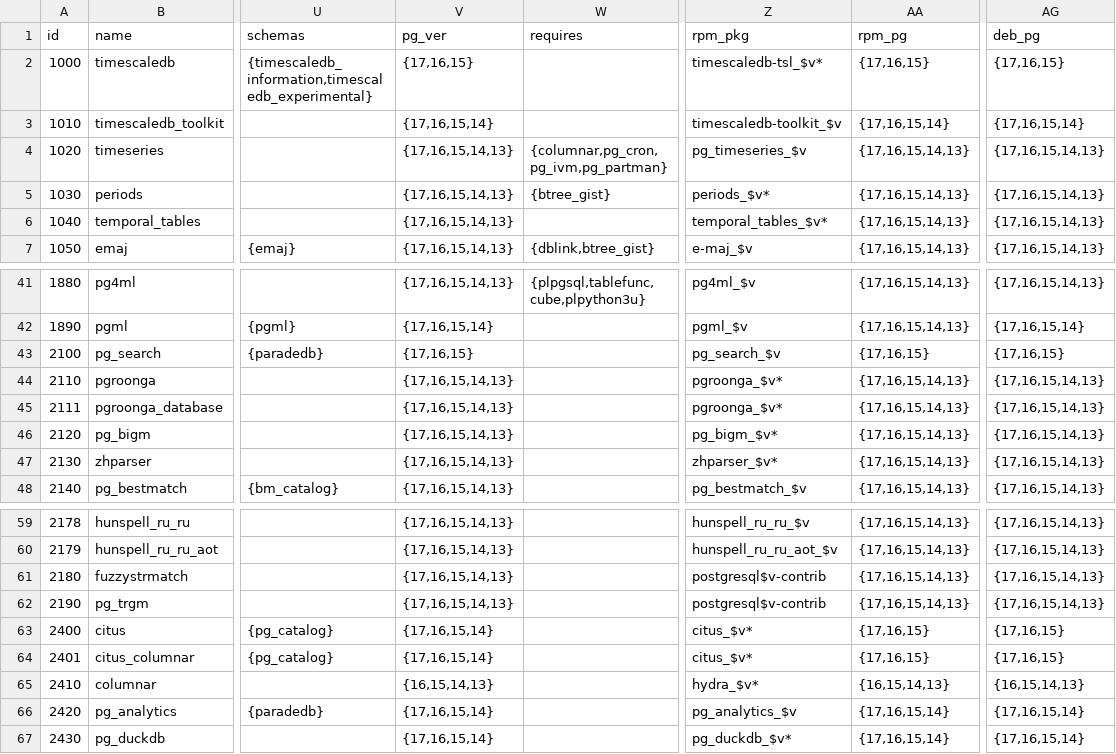
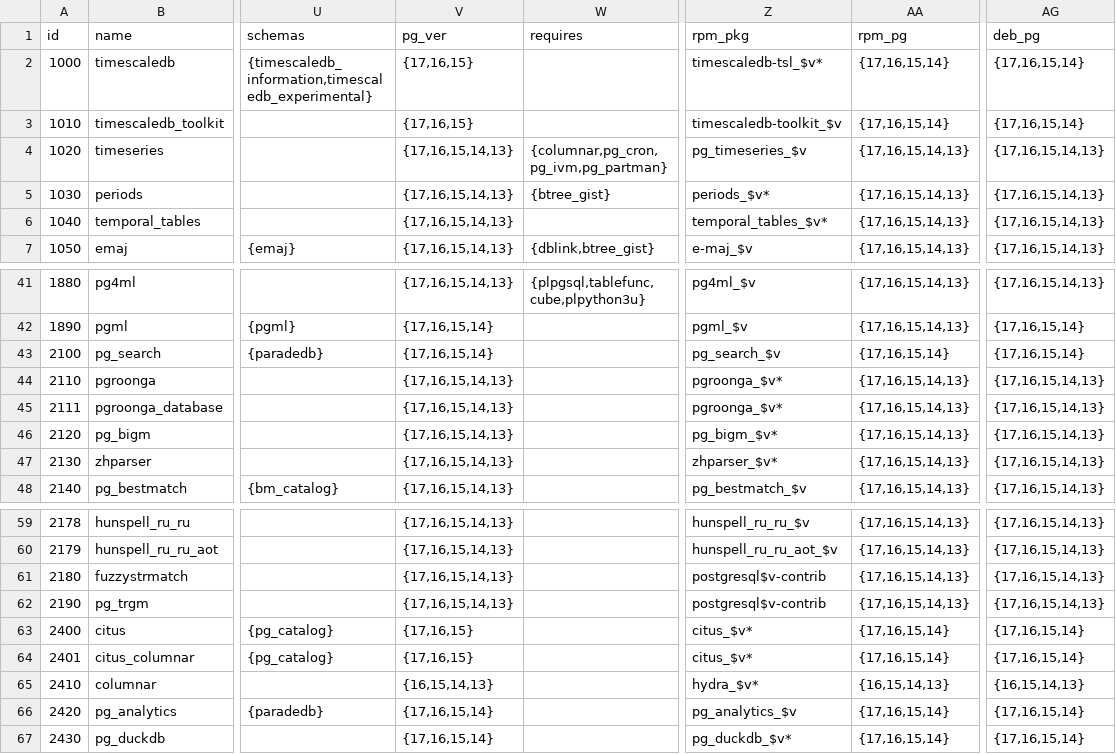
Before and after one commit to pgsty/ext, a CSV file: data/extension.csv, drawn as a sheet; only a part is shown, gaps mark what is left out; the diff names each change by its address in the sheet, - before the commit and + after, or states it on an @@ line.

Commit message:
update extension versions

```diff
--- a/data/extension.csv
+++ b/data/extension.csv
-AA2 (rpm_pg): {17,16,15}
+AA2 (rpm_pg): {17,16,15,14}
-AG2 (deb_pg): {17,16,15}
+AG2 (deb_pg): {17,16,15,14}
-V3 (pg_ver): {17,16,15,14}
+V3 (pg_ver): {17,16,15}
-V43 (pg_ver): {17,16,15}
+V43 (pg_ver): {17,16,15,14}
-AA43 (rpm_pg): {17,16,15}
+AA43 (rpm_pg): {17,16,15,14}
-AG43 (deb_pg): {17,16,15}
+AG43 (deb_pg): {17,16,15,14}
-V63:V64 (pg_ver): {17,16,15,14}
+V63:V64 (pg_ver): {17,16,15}
-AA63:AA64 (rpm_pg): {17,16,15}
+AA63:AA64 (rpm_pg): {17,16,15,14}
-AG63:AG64 (deb_pg): {17,16,15}
+AG63:AG64 (deb_pg): {17,16,15,14}
```
Also changed, not shown: data/pigsty.csv, 11 other files.
